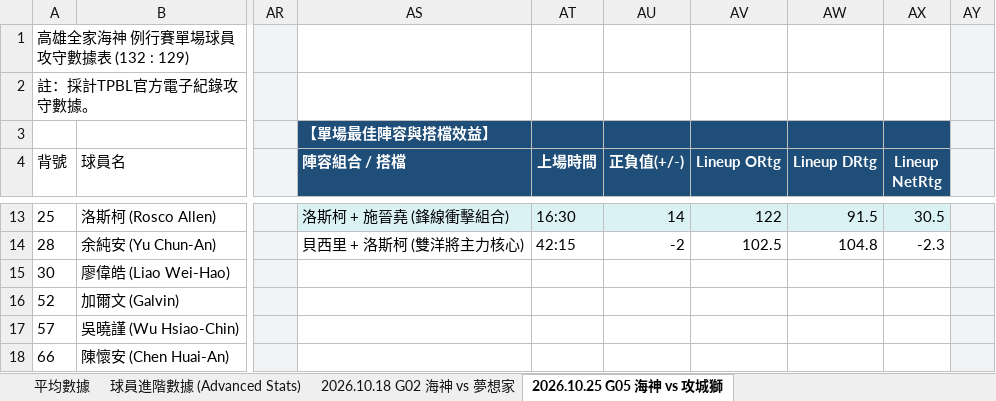
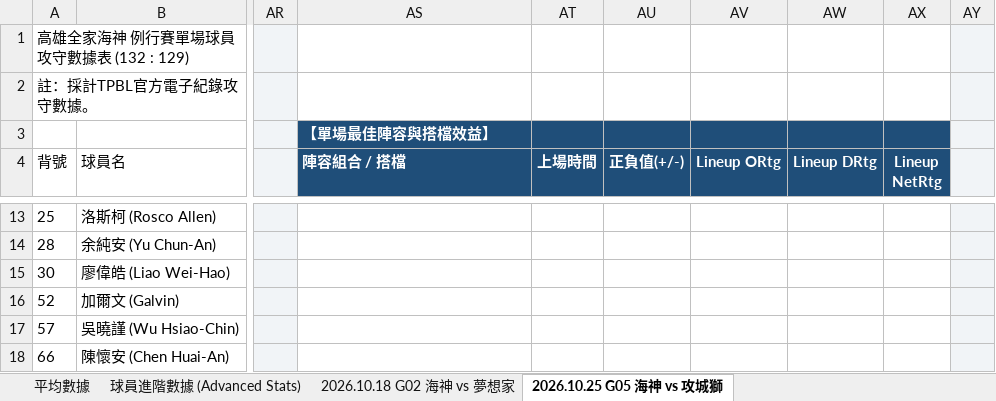
Before and after one commit to frankoilking1980-lgtm/tpbl-stats, an Excel workbook: data/season2026/2026-2027 TPBL 例行賽球員數據表 - 高雄全家海神.xlsx, sheet 2026.10.25 G05 海神 vs 攻城獅, drawn as a sheet; only a part is shown, gaps mark what is left out; values as stored, in another font and other column widths than the file's, no borders; charts and pictures not drawn; the diff covers the shown part only; the diff names each change by its address in the sheet, - before the commit and + after, or states it on an @@ line.

Commit message:
Add files via upload

```diff
--- a/data/season2026/2026-2027 TPBL 例行賽球員數據表 - 高雄全家海神.xlsx (sheet 2026.10.25 G05 海神 vs 攻城獅)
+++ b/data/season2026/2026-2027 TPBL 例行賽球員數據表 - 高雄全家海神.xlsx (sheet 2026.10.25 G05 海神 vs 攻城獅)
-AS13 (陣容組合 / 搭檔): 洛斯柯 + 施晉堯 (鋒線衝擊組合)
+AS13 (陣容組合 / 搭檔): (empty)
-AS13:AX13 fill: #DAF2F4
+AS13:AX13 fill: none
-AT13 (上場時間): 16:30
+AT13 (上場時間): (empty)
-AU13 (正負值(+/-)): 14
+AU13 (正負值(+/-)): (empty)
-AV13 (Lineup ORtg): 122
+AV13 (Lineup ORtg): (empty)
-AW13 (Lineup DRtg): 91.5
+AW13 (Lineup DRtg): (empty)
-AX13 (Lineup NetRtg): 30.5
+AX13 (Lineup NetRtg): (empty)
-AS14 (陣容組合 / 搭檔): 貝西里 + 洛斯柯 (雙洋將主力核心)
+AS14 (陣容組合 / 搭檔): (empty)
-AT14 (上場時間): 42:15
+AT14 (上場時間): (empty)
-AU14 (正負值(+/-)): -2
+AU14 (正負值(+/-)): (empty)
-AV14 (Lineup ORtg): 102.5
+AV14 (Lineup ORtg): (empty)
-AW14 (Lineup DRtg): 104.8
+AW14 (Lineup DRtg): (empty)
-AX14 (Lineup NetRtg): -2.3
+AX14 (Lineup NetRtg): (empty)
```
Also changed, not shown: 25 edited cells and cell formats elsewhere in this sheet, charts or pictures.
